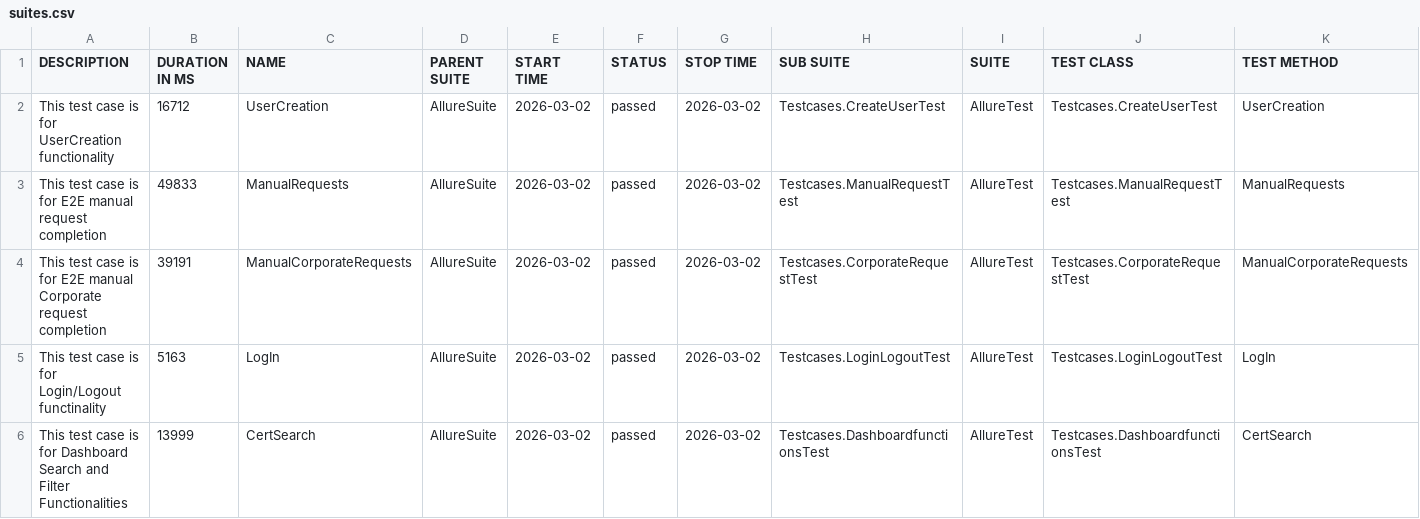
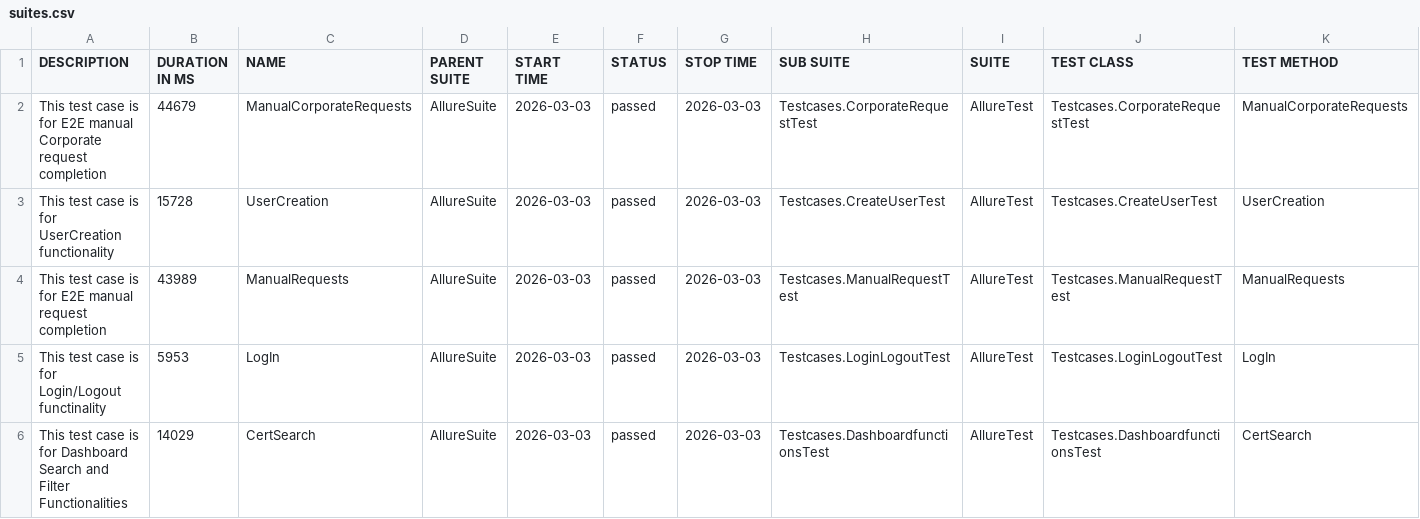
Before and after one commit to Vivekanandd1/VistaMR, a CSV file: data/suites.csv, drawn as a sheet.

```diff
--- a/data/suites.csv
+++ b/data/suites.csv
@@ -1,6 +1,6 @@
 "DESCRIPTION","DURATION IN MS","NAME","PARENT SUITE","START TIME","STATUS","STOP TIME","SUB SUITE","SUITE","TEST CLASS","TEST METHOD"
-"This test case is for UserCreation functionality","16712","UserCreation","AllureSuite","2026-03-02","passed","2026-03-02","Testcases.CreateUserTest","AllureTest","Testcases.CreateUserTest","UserCreation"
-"This test case is for E2E manual request completion","49833","ManualRequests","AllureSuite","2026-03-02","passed","2026-03-02","Testcases.ManualRequestTest","AllureTest","Testcases.ManualRequestTest","ManualRequests"
-"This test case is for E2E manual Corporate request completion","39191","ManualCorporateRequests","AllureSuite","2026-03-02","passed","2026-03-02","Testcases.CorporateRequestTest","AllureTest","Testcases.CorporateRequestTest","ManualCorporateRequests"
-"This test case is for Login/Logout functinality","5163","LogIn","AllureSuite","2026-03-02","passed","2026-03-02","Testcases.LoginLogoutTest","AllureTest","Testcases.LoginLogoutTest","LogIn"
-"This test case is for Dashboard Search and Filter Functionalities","13999","CertSearch","AllureSuite","2026-03-02","passed","2026-03-02","Testcases.DashboardfunctionsTest","AllureTest","Testcases.DashboardfunctionsTest","CertSearch"
+"This test case is for E2E manual Corporate request completion","44679","ManualCorporateRequests","AllureSuite","2026-03-03","passed","2026-03-03","Testcases.CorporateRequestTest","AllureTest","Testcases.CorporateRequestTest","ManualCorporateRequests"
+"This test case is for UserCreation functionality","15728","UserCreation","AllureSuite","2026-03-03","passed","2026-03-03","Testcases.CreateUserTest","AllureTest","Testcases.CreateUserTest","UserCreation"
+"This test case is for E2E manual request completion","43989","ManualRequests","AllureSuite","2026-03-03","passed","2026-03-03","Testcases.ManualRequestTest","AllureTest","Testcases.ManualRequestTest","ManualRequests"
+"This test case is for Login/Logout functinality","5953","LogIn","AllureSuite","2026-03-03","passed","2026-03-03","Testcases.LoginLogoutTest","AllureTest","Testcases.LoginLogoutTest","LogIn"
+"This test case is for Dashboard Search and Filter Functionalities","14029","CertSearch","AllureSuite","2026-03-03","passed","2026-03-03","Testcases.DashboardfunctionsTest","AllureTest","Testcases.DashboardfunctionsTest","CertSearch"
```
Also changed, not shown: 24 other files.
